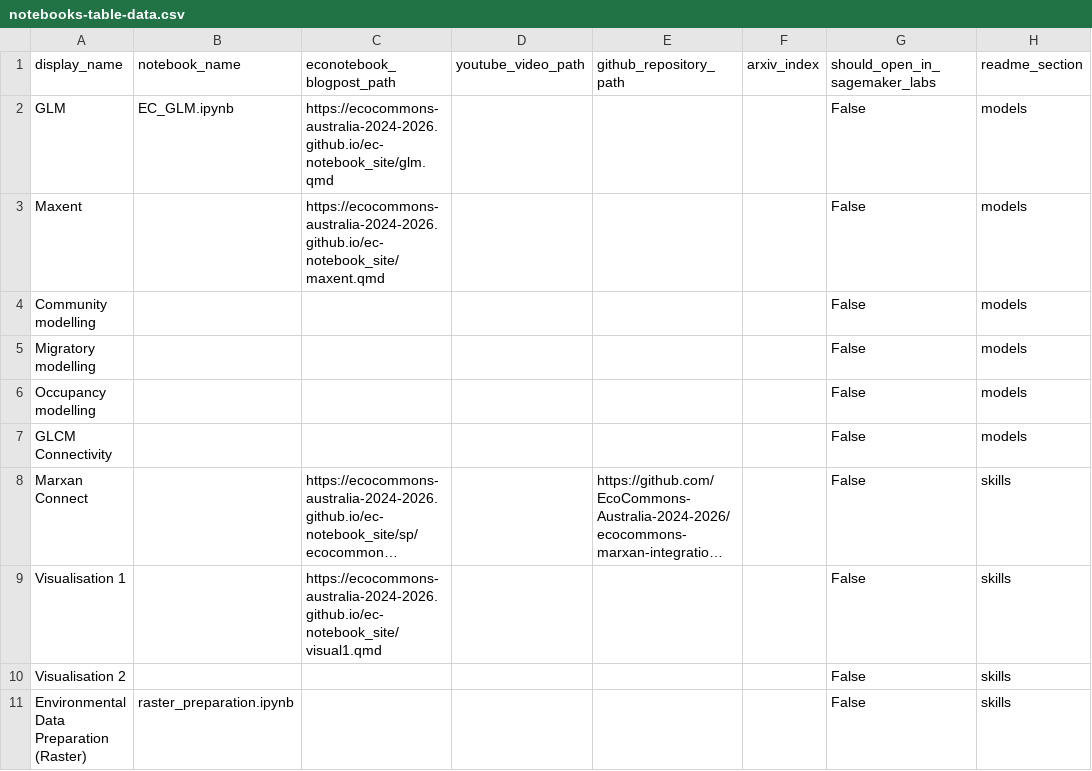
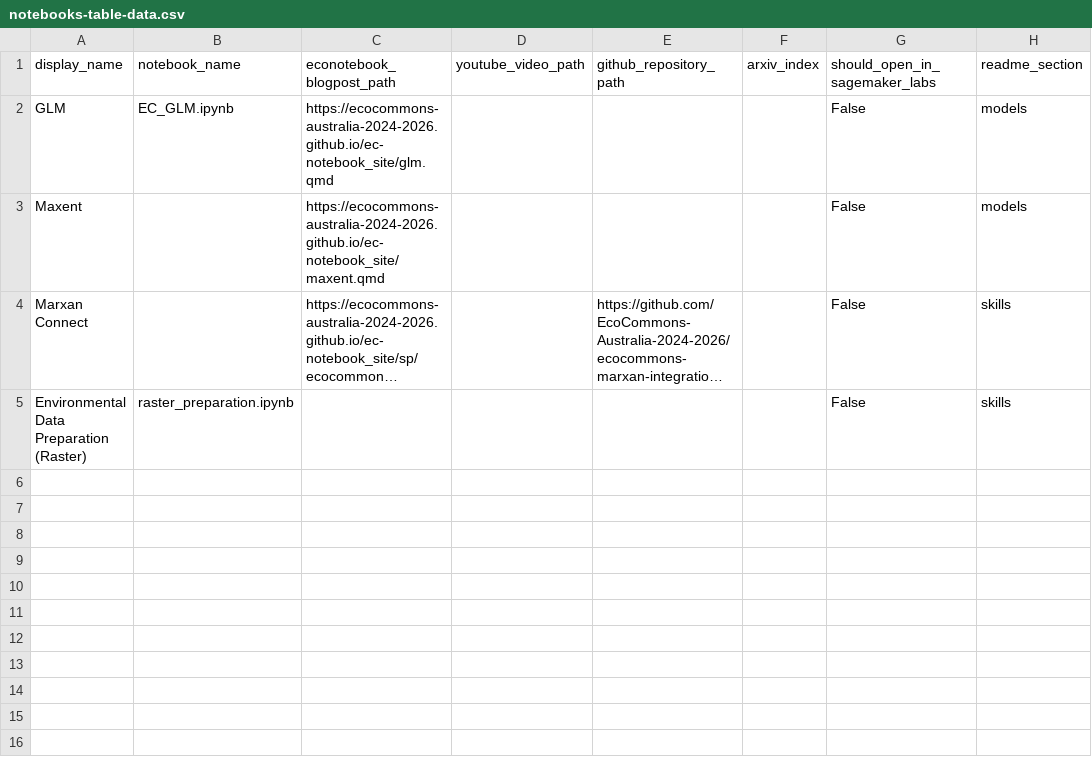
Before and after one commit to EcoCommonsAustralia/notebooks, a CSV file: automation/notebooks-table-data.csv, drawn as a sheet; long unchanged cells end in …; the diff names each change by its address in the sheet, - before the commit and + after, or states it on an @@ line.

```diff
--- a/automation/notebooks-table-data.csv
+++ b/automation/notebooks-table-data.csv
-row 4: Community modelling |  |  |  |  |  | False | models
-row 5: Migratory modelling |  |  |  |  |  | False | models
-row 6: Occupancy modelling |  |  |  |  |  | False | models
-row 7: GLCM Connectivity |  |  |  |  |  | False | models
-row 9: Visualisation 1 |  | https://ecocommons-australia-2024-2026.github.io/ec-notebook_site/visual1.qmd |  |  |  | False | skills
-row 10: Visualisation 2 |  |  |  |  |  | False | skills
```
Also changed, not shown: 1 other file.
